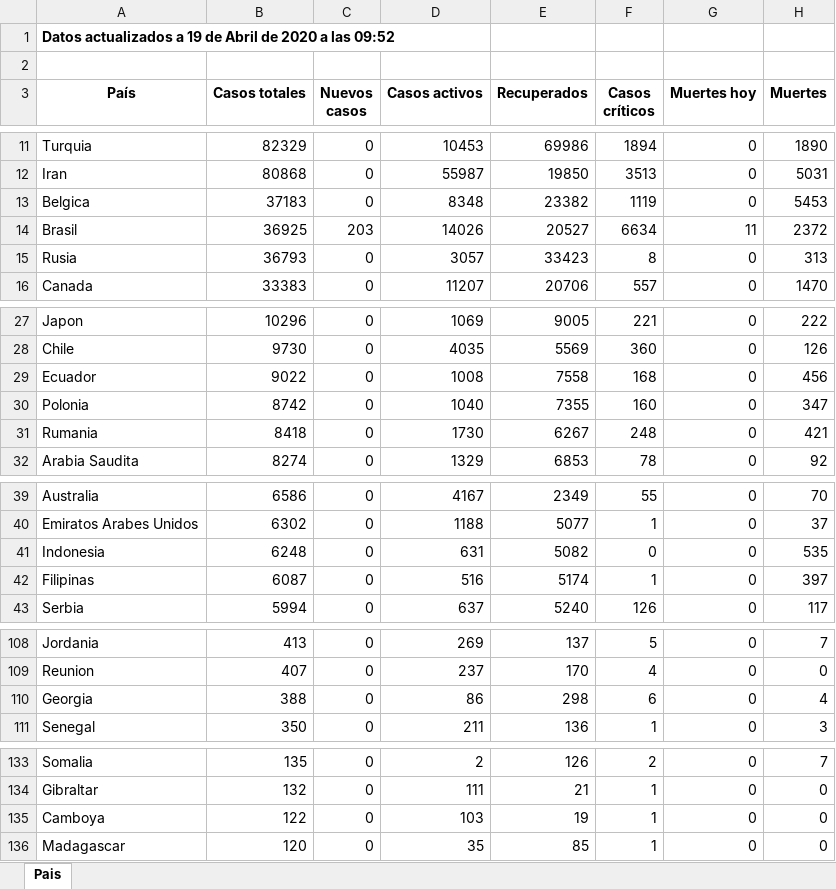
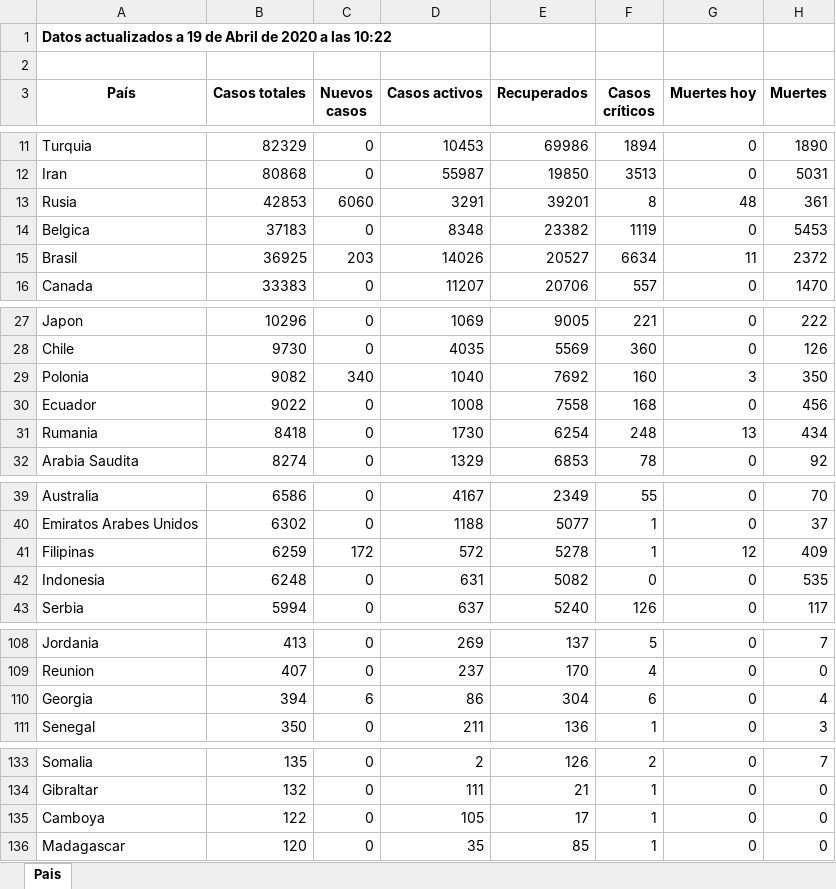
Before and after one commit to Dviejopomata/covid-19-data, an Excel workbook: paises.xlsx, sheet Pais, drawn as a sheet; only a part is shown, gaps mark what is left out; values as stored, in another font and other column widths than the file's, no borders; removed rows and columns are numbered as before the commit, all else as after; the diff names each change by its address in the sheet, - before the commit and + after, or states it on an @@ line.

```diff
--- a/paises.xlsx (sheet Pais)
+++ b/paises.xlsx (sheet Pais)
-A1 (País): …a las 09:52
+A1 (País): …a las 10:22
+row 13: Rusia | 42853 | 6060 | 3291 | 39201 | 8 | 48 | 361
-row 15: Rusia | 36793 | 0 | 3057 | 33423 | 8 | 0 | 313
+row 29: Polonia | 9082 | 340 | 1040 | 7692 | 160 | 3 | 350
-row 30: Polonia | 8742 | 0 | 1040 | 7355 | 160 | 0 | 347
-E31 (Recuperados): 6267
+E31 (Recuperados): 6254
-G31 (Muertes hoy): 0
+G31 (Muertes hoy): 13
-H31 (Muertes): 421
+H31 (Muertes): 434
+row 41: Filipinas | 6259 | 172 | 572 | 5278 | 1 | 12 | 409
-row 42: Filipinas | 6087 | 0 | 516 | 5174 | 1 | 0 | 397
-B110 (Casos totales): 388
+B110 (Casos totales): 394
-C110 (Nuevos casos): 0
+C110 (Nuevos casos): 6
-E110 (Recuperados): 298
+E110 (Recuperados): 304
-D135 (Casos activos): 103
+D135 (Casos activos): 105
-E135 (Recuperados): 19
+E135 (Recuperados): 17
```
Also changed, not shown: provincias_spain.xlsx, 3 other files.
